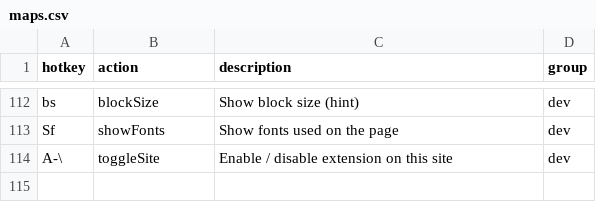
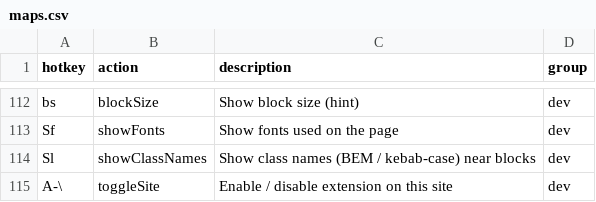
Before and after one commit to seriiserii825/chrome-vimium-c, a CSV file: maps.csv, drawn as a sheet; only a part is shown, gaps mark what is left out; the diff names each change by its address in the sheet, - before the commit and + after, or states it on an @@ line.

Commit message:
feat: Sl show class names

```diff
--- a/maps.csv
+++ b/maps.csv
+row 114: Sl | showClassNames | Show class names (BEM / kebab-case) near blocks | dev
```
Also changed, not shown: 5 other files.
